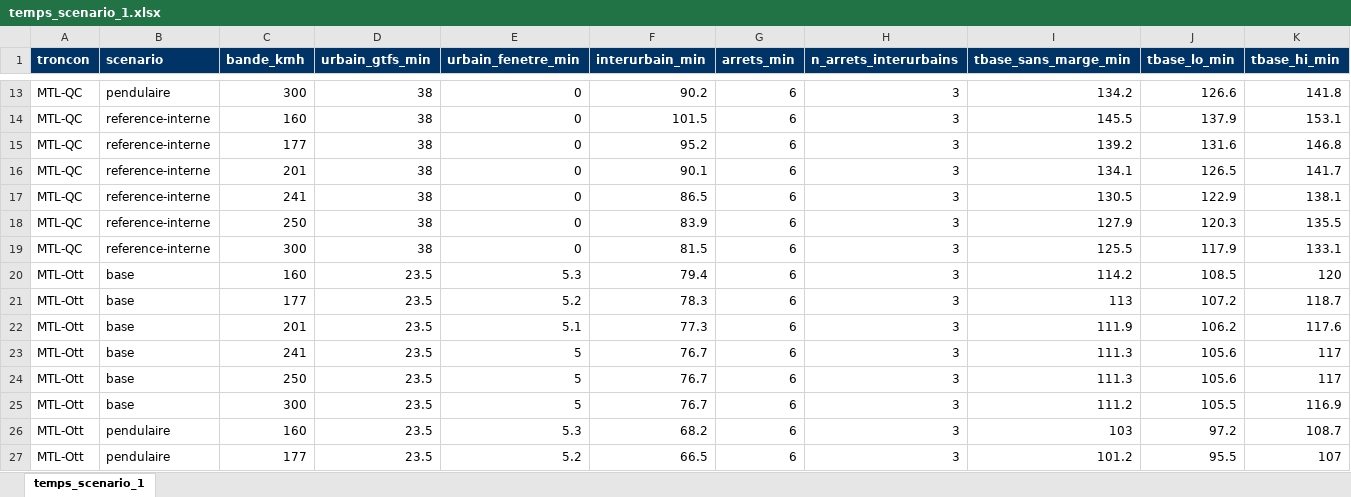
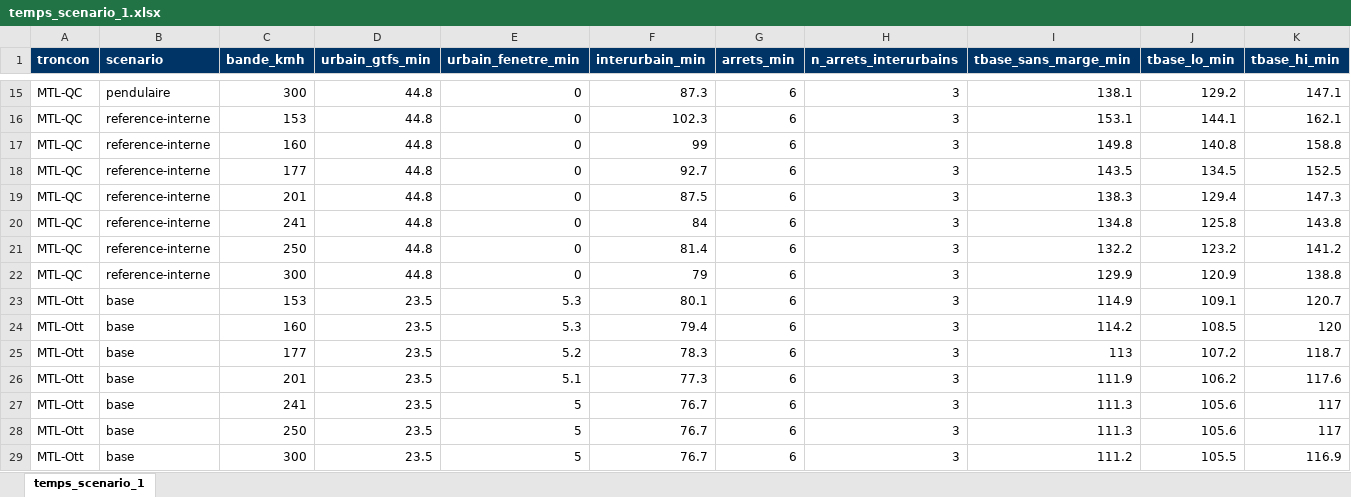
Before and after one commit to Vincent53212/corridor-via-rapport-minimal, an Excel workbook: livrables/temps_scenario_1.xlsx, sheet temps_scenario_1, drawn as a sheet; only a part is shown, gaps mark what is left out; the shorter side is filled out with more unchanged rows; values as stored, in another font and other column widths than the file's, no borders; addresses are those after the commit; rows hold the shown columns only; the diff covers the shown part only; the diff names each change by its address in the sheet, - before the commit and + after, or states it on an @@ line.

```diff
--- a/livrables/temps_scenario_1.xlsx (sheet temps_scenario_1)
+++ b/livrables/temps_scenario_1.xlsx (sheet temps_scenario_1)
-D15 (urbain_gtfs_min): 38
+D15 (urbain_gtfs_min): 44.8
-F15 (interurbain_min): 90.2
+F15 (interurbain_min): 87.3
-I15 (tbase_sans_marge_min): 134.2
+I15 (tbase_sans_marge_min): 138.1
-J15 (tbase_lo_min): 126.6
+J15 (tbase_lo_min): 129.2
-K15 (tbase_hi_min): 141.8
+K15 (tbase_hi_min): 147.1
+row 16: MTL-QC | reference-interne | 153 | 44.8 | 0 | 102.3 | 6 | 3 | 153.1 | 144.1 | 162.1
-D17:D22 (urbain_gtfs_min): 38
+D17:D22 (urbain_gtfs_min): 44.8
-F17 (interurbain_min): 101.5
+F17 (interurbain_min): 99
-I17 (tbase_sans_marge_min): 145.5
+I17 (tbase_sans_marge_min): 149.8
-J17 (tbase_lo_min): 137.9
+J17 (tbase_lo_min): 140.8
-K17 (tbase_hi_min): 153.1
+K17 (tbase_hi_min): 158.8
-F18 (interurbain_min): 95.2
+F18 (interurbain_min): 92.7
-I18 (tbase_sans_marge_min): 139.2
+I18 (tbase_sans_marge_min): 143.5
-J18 (tbase_lo_min): 131.6
+J18 (tbase_lo_min): 134.5
-K18 (tbase_hi_min): 146.8
+K18 (tbase_hi_min): 152.5
-F19 (interurbain_min): 90.1
+F19 (interurbain_min): 87.5
-I19 (tbase_sans_marge_min): 134.1
+I19 (tbase_sans_marge_min): 138.3
-J19 (tbase_lo_min): 126.5
+J19 (tbase_lo_min): 129.4
-K19 (tbase_hi_min): 141.7
+K19 (tbase_hi_min): 147.3
-F20 (interurbain_min): 86.5
+F20 (interurbain_min): 84
-I20 (tbase_sans_marge_min): 130.5
+I20 (tbase_sans_marge_min): 134.8
-J20 (tbase_lo_min): 122.9
+J20 (tbase_lo_min): 125.8
-K20 (tbase_hi_min): 138.1
+K20 (tbase_hi_min): 143.8
-F21 (interurbain_min): 83.9
+F21 (interurbain_min): 81.4
-I21 (tbase_sans_marge_min): 127.9
+I21 (tbase_sans_marge_min): 132.2
-J21 (tbase_lo_min): 120.3
+J21 (tbase_lo_min): 123.2
-K21 (tbase_hi_min): 135.5
+K21 (tbase_hi_min): 141.2
-F22 (interurbain_min): 81.5
+F22 (interurbain_min): 79
-I22 (tbase_sans_marge_min): 125.5
+I22 (tbase_sans_marge_min): 129.9
-J22 (tbase_lo_min): 117.9
+J22 (tbase_lo_min): 120.9
-K22 (tbase_hi_min): 133.1
+K22 (tbase_hi_min): 138.8
+row 23: MTL-Ott | base | 153 | 23.5 | 5.3 | 80.1 | 6 | 3 | 114.9 | 109.1 | 120.7
```
Also changed, not shown: 10 added rows and 55 edited cells elsewhere in this sheet, livrables/blocs_urbains.xlsx, livrables/decomposition_gains.xlsx, 36 other files.
